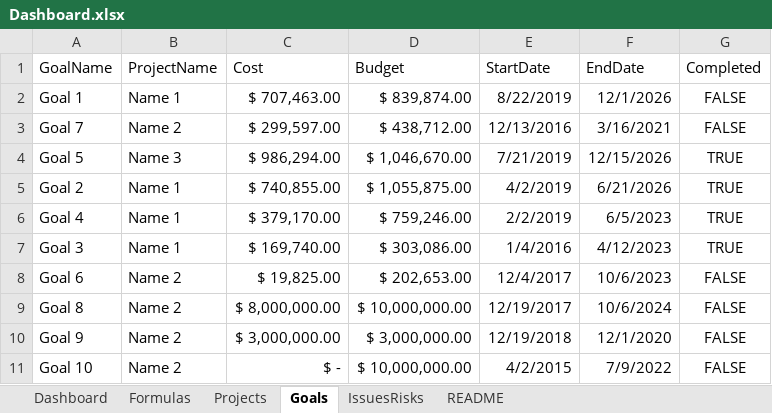
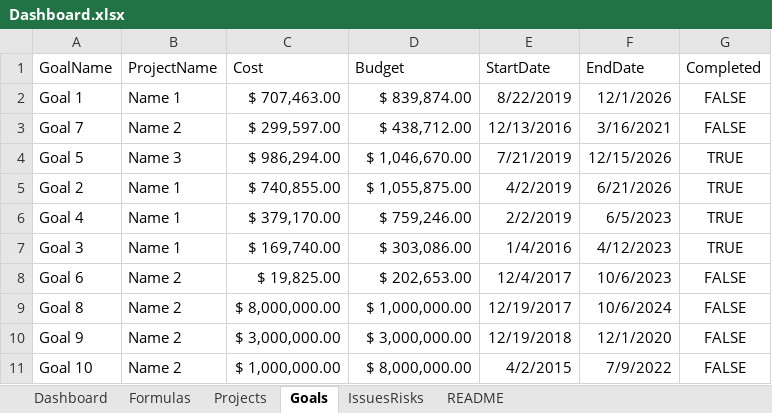
Before and after one commit to EvanMader/Project-Management-Dashboard, an Excel workbook: Dashboard.xlsx, sheet Goals, drawn as a sheet; values as stored, in another font and other column widths than the file's, no borders; charts and pictures and conditional formats and table styles not drawn; the diff names each change by its address in the sheet, - before the commit and + after, or states it on an @@ line.

Commit message:
Add budget allocated

```diff
--- a/Dashboard.xlsx (sheet Goals)
+++ b/Dashboard.xlsx (sheet Goals)
-D9 (Budget): $ 10,000,000.00
+D9 (Budget): $ 1,000,000.00
-C11 (Cost): $ -
+C11 (Cost): $ 1,000,000.00
-D11 (Budget): $ 10,000,000.00
+D11 (Budget): $ 8,000,000.00
```
Also changed, not shown: sheet Formulas, sheet IssuesRisks, charts or pictures.
